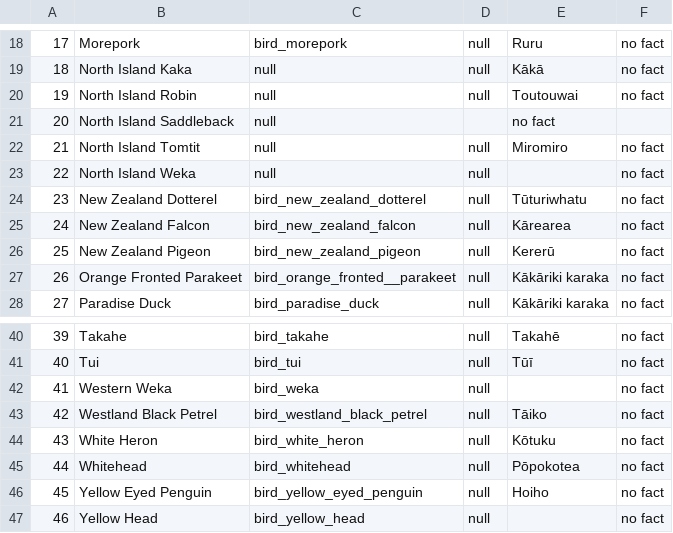
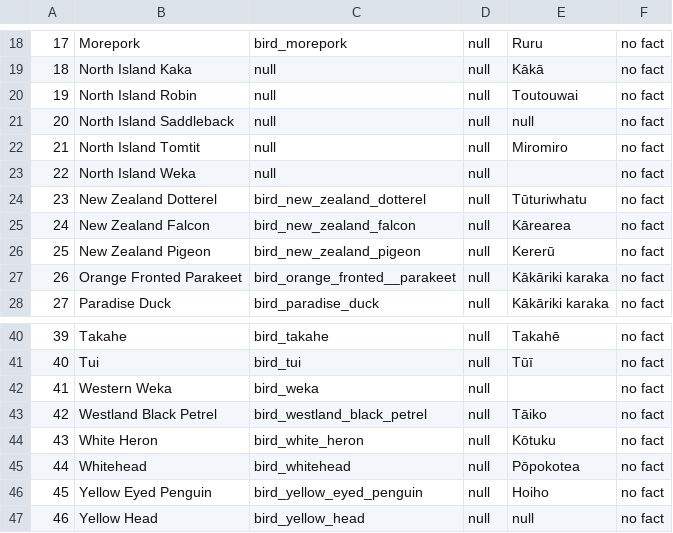
Before and after one commit to NyoomNyoom/COSC345-Manu-project, a CSV file: ManuProjectFiles/app/src/main/assets/bird-data.csv, drawn as a sheet; only a part is shown, gaps mark what is left out.

```diff
--- a/ManuProjectFiles/app/src/main/assets/bird-data.csv
+++ b/ManuProjectFiles/app/src/main/assets/bird-data.csv
@@ -20,3 +20,3 @@
 19,North Island Robin,null,null,Toutouwai,no fact
-20,North Island Saddleback,null,,no fact
+20,North Island Saddleback,null,null,null,no fact
 21,North Island Tomtit,null,null,Miromiro,no fact
@@ -46,2 +46,2 @@
 45,Yellow Eyed Penguin,bird_yellow_eyed_penguin,null,Hoiho,no fact
-46,Yellow Head,bird_yellow_head,null,,no fact
+46,Yellow Head,bird_yellow_head,null,null,no fact
```
Also changed, not shown: 6 other files.
